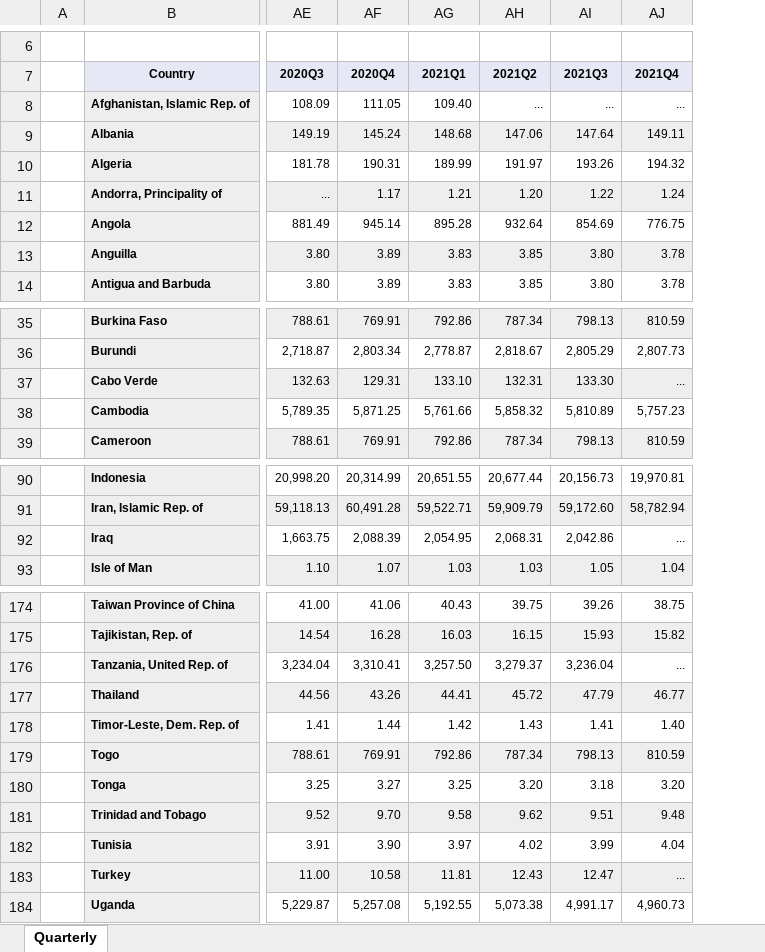
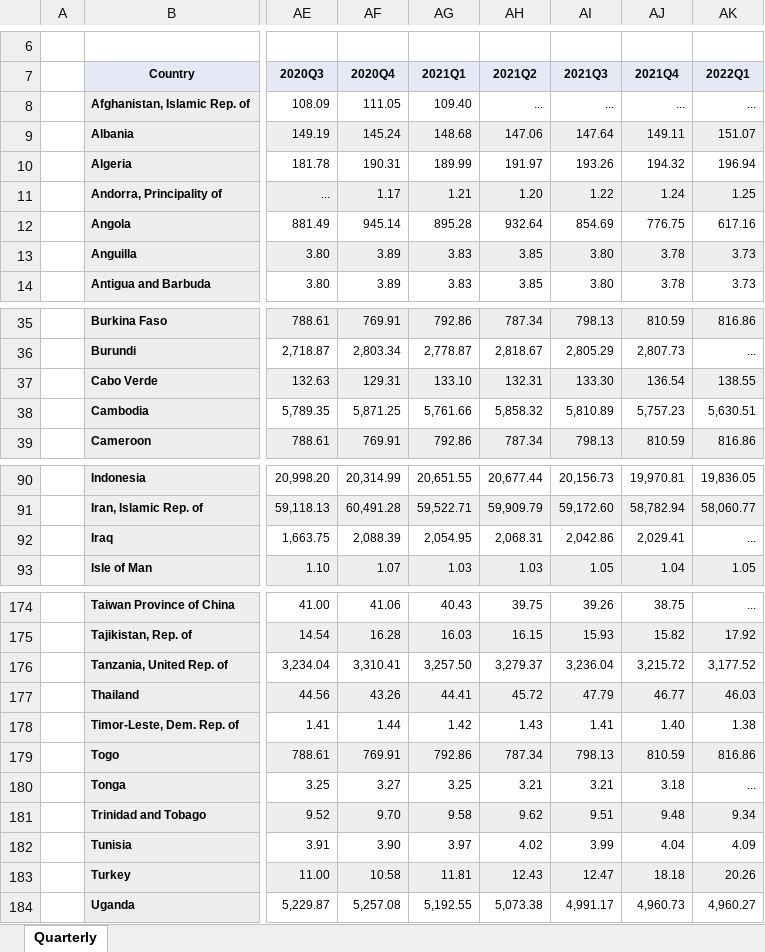
Before and after one commit to TaiwanEconomicDataCenter/FOREX, an Excel workbook: FOREX/data/FOREX_3Q.xlsx, sheet Quarterly, drawn as a sheet; only a part is shown, gaps mark what is left out; values as stored, in another font and other column widths than the file's, no borders; the diff covers the shown part only; the diff names each change by its address in the sheet, - before the commit and + after, or states it on an @@ line.

```diff
--- a/FOREX/data/FOREX_3Q.xlsx (sheet Quarterly)
+++ b/FOREX/data/FOREX_3Q.xlsx (sheet Quarterly)
+column AK (2022Q1), rows 8-14: ... | 151.07 | 196.94 | 1.25 | 617.16 | 3.73 | 3.73; rows 35-39: 816.86 | ... | 138.55 | 5,630.51 | 816.86; rows 90-93: 19,836.05 | 58,060.77 | ... | 1.05; rows 174-184: ... | 17.92 | 3,177.52 | 46.03 | 1.38 | 816.86 | ... | 9.34 | 4.09 | 20.26 | 4,960.27
-AJ37 (2021Q4): ...
+AJ37 (2021Q4): 136.54
-AJ92 (2021Q4): ...
+AJ92 (2021Q4): 2,029.41
-AJ176 (2021Q4): ...
+AJ176 (2021Q4): 3,215.72
-AH180 (2021Q2): 3.20
+AH180 (2021Q2): 3.21
-AI180 (2021Q3): 3.18
+AI180 (2021Q3): 3.21
-AJ180 (2021Q4): 3.20
+AJ180 (2021Q4): 3.18
-AJ183 (2021Q4): ...
+AJ183 (2021Q4): 18.18
```
Also changed, not shown: 1 edited cell elsewhere in this sheet, FOREX/data/FOREX_3M.xlsx, FOREX/data/FOREX_3Q_historical.xlsx, 47 other files.
